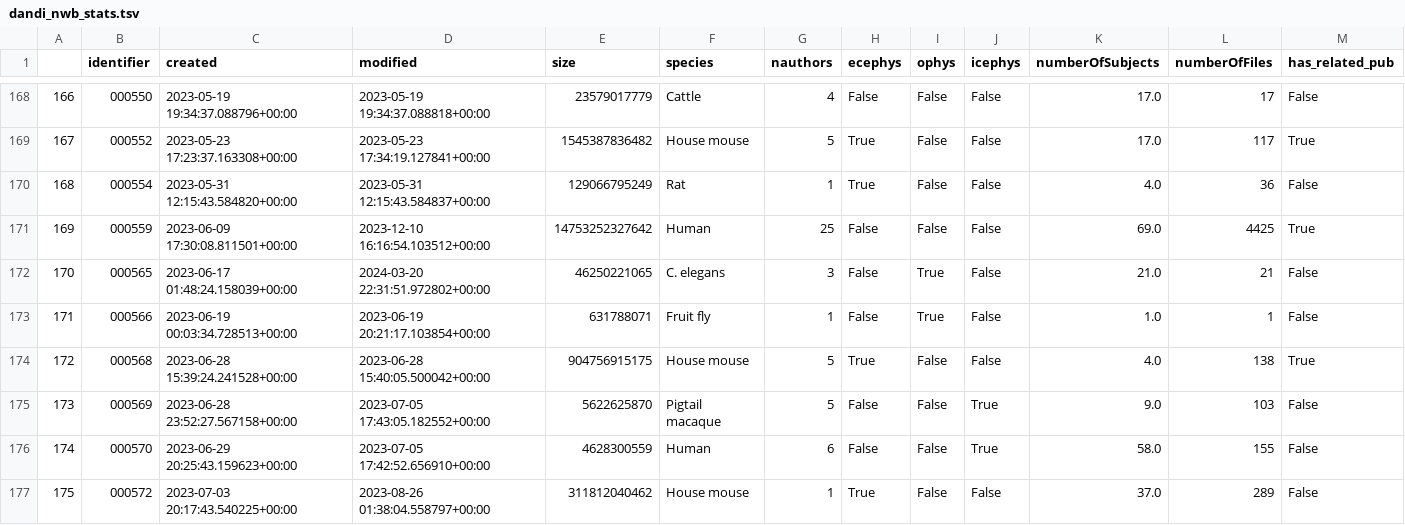
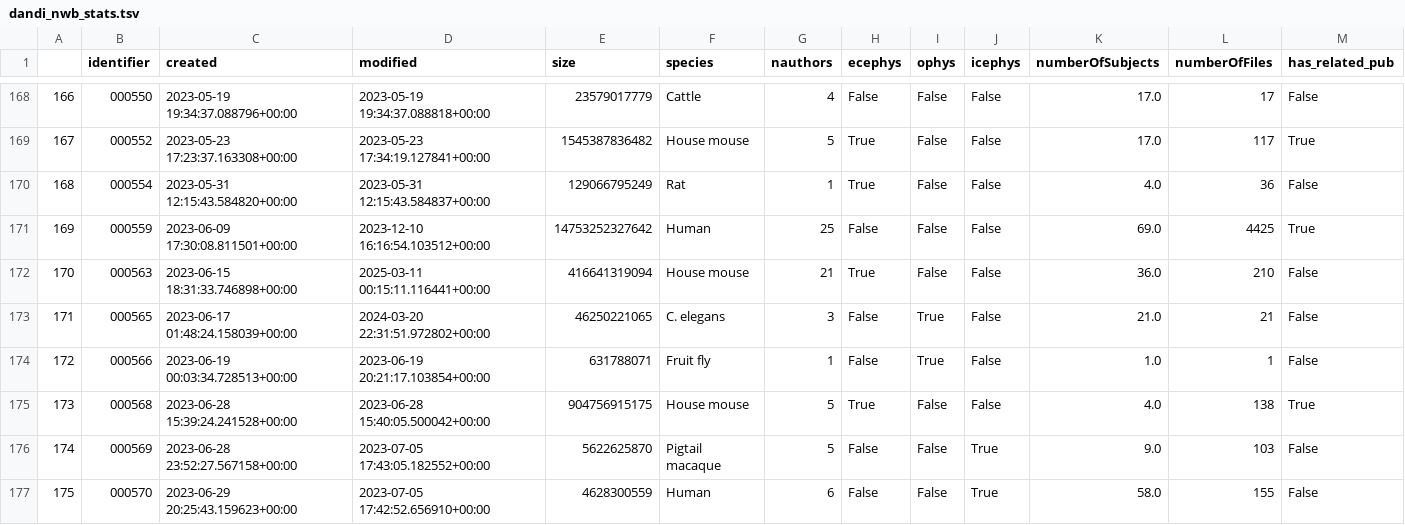
Before and after one commit to NeurodataWithoutBorders/nwb-project-analytics, a TSV file: data/dandi_nwb_stats.tsv, drawn as a sheet; only a part is shown, gaps mark what is left out; the shorter side is filled out with more unchanged rows; addresses are those after the commit; the diff names each change by its address in the sheet, - before the commit and + after, or states it on an @@ line.

```diff
--- a/data/dandi_nwb_stats.tsv
+++ b/data/dandi_nwb_stats.tsv
+row 172: 170 | 000563 | 2023-06-15 18:31:33.746898+00:00 | 2025-03-11 00:15:11.116441+00:00 | 416641319094 | House mouse | 21 | True | False | False | 36.0 | 210 | False
@@ column A renumbered from row 173 down @@
```
Also changed, not shown: data/contributors.tsv, 2 other files.
